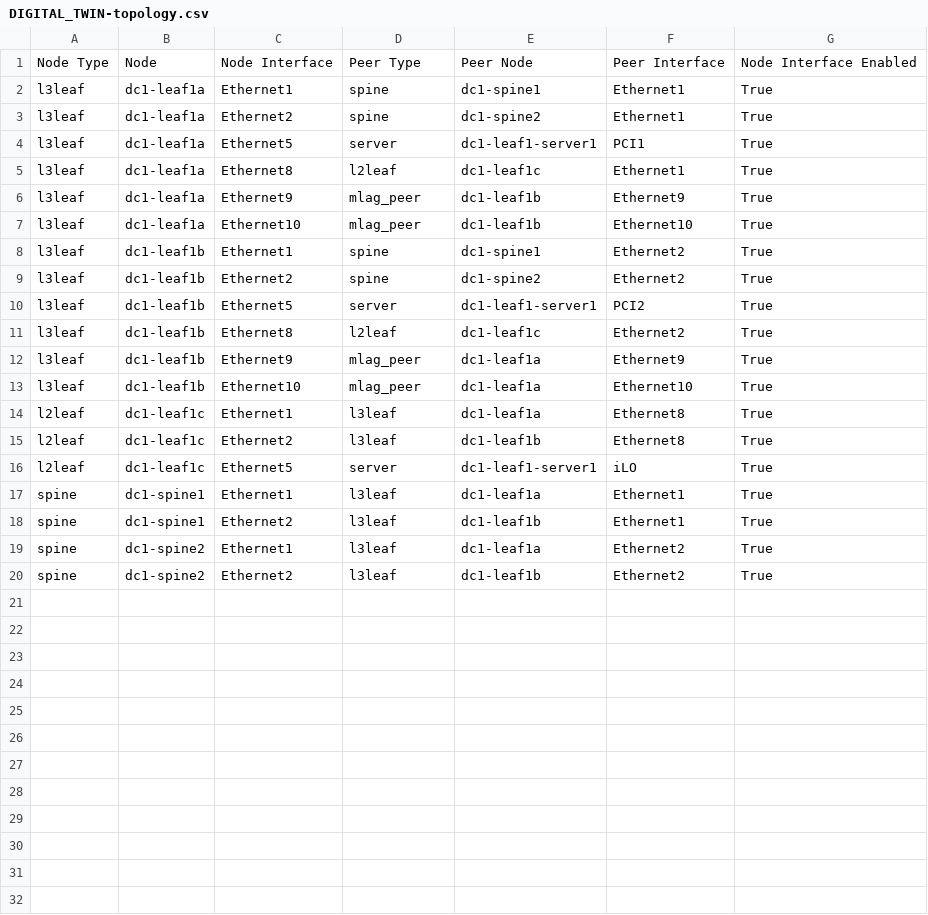
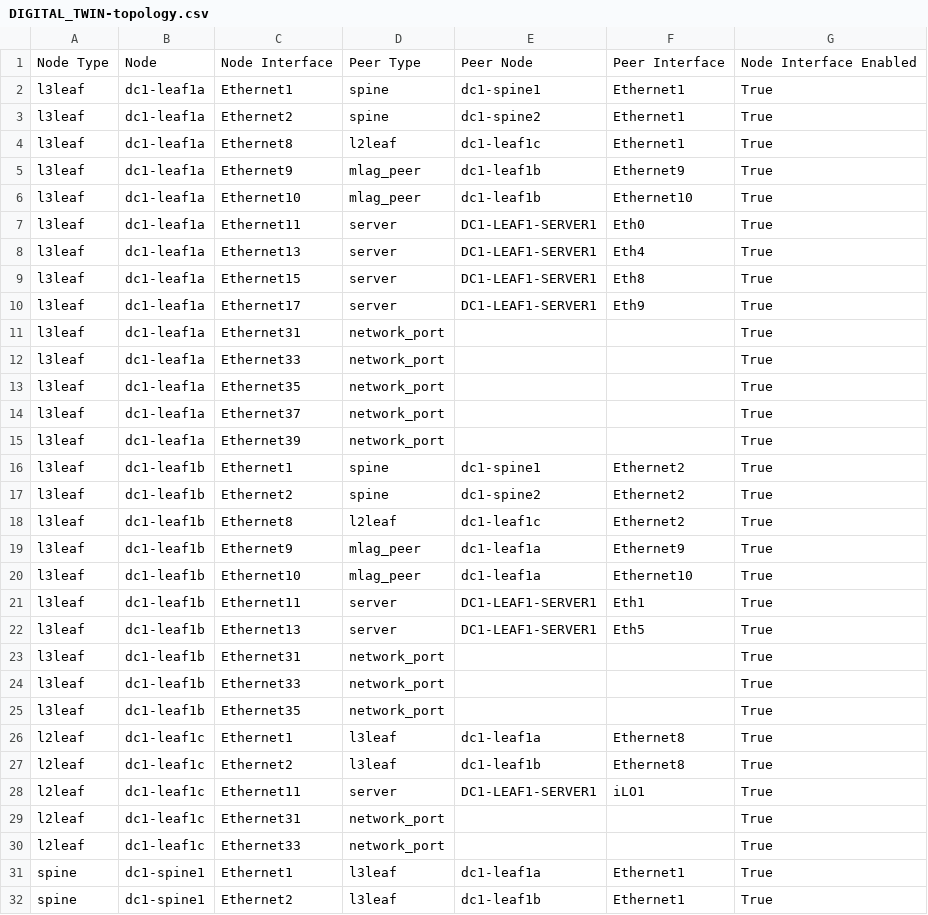
Before and after one commit to alexeygorbunov/avd, a CSV file: ansible_collections/arista/avd/molecule/eos_designs_digital_twin/inventory/digital_twin/act/documentation/fabric/DIGITAL_TWIN-topology.csv, drawn as a sheet; only a part is shown; the shorter side is filled out with more unchanged rows.

```diff
--- a/ansible_collections/arista/avd/molecule/eos_designs_digital_twin/inventory/digital_twin/act/documentation/fabric/DIGITAL_TWIN-topology.csv
+++ b/ansible_collections/arista/avd/molecule/eos_designs_digital_twin/inventory/digital_twin/act/documentation/fabric/DIGITAL_TWIN-topology.csv
@@ -3,3 +3,2 @@ l3leaf,dc1-leaf1a,Ethernet1,spine,dc1-spine1,Ethernet1,True
 l3leaf,dc1-leaf1a,Ethernet2,spine,dc1-spine2,Ethernet1,True
-l3leaf,dc1-leaf1a,Ethernet5,server,dc1-leaf1-server1,PCI1,True
 l3leaf,dc1-leaf1a,Ethernet8,l2leaf,dc1-leaf1c,Ethernet1,True
@@ -7,5 +6,13 @@ l3leaf,dc1-leaf1a,Ethernet9,mlag_peer,dc1-leaf1b,Ethernet9,True
 l3leaf,dc1-leaf1a,Ethernet10,mlag_peer,dc1-leaf1b,Ethernet10,True
+l3leaf,dc1-leaf1a,Ethernet11,server,DC1-LEAF1-SERVER1,Eth0,True
+l3leaf,dc1-leaf1a,Ethernet13,server,DC1-LEAF1-SERVER1,Eth4,True
+l3leaf,dc1-leaf1a,Ethernet15,server,DC1-LEAF1-SERVER1,Eth8,True
+l3leaf,dc1-leaf1a,Ethernet17,server,DC1-LEAF1-SERVER1,Eth9,True
+l3leaf,dc1-leaf1a,Ethernet31,network_port,,,True
+l3leaf,dc1-leaf1a,Ethernet33,network_port,,,True
+l3leaf,dc1-leaf1a,Ethernet35,network_port,,,True
+l3leaf,dc1-leaf1a,Ethernet37,network_port,,,True
+l3leaf,dc1-leaf1a,Ethernet39,network_port,,,True
 l3leaf,dc1-leaf1b,Ethernet1,spine,dc1-spine1,Ethernet2,True
 l3leaf,dc1-leaf1b,Ethernet2,spine,dc1-spine2,Ethernet2,True
-l3leaf,dc1-leaf1b,Ethernet5,server,dc1-leaf1-server1,PCI2,True
 l3leaf,dc1-leaf1b,Ethernet8,l2leaf,dc1-leaf1c,Ethernet2,True
@@ -13,5 +20,12 @@ l3leaf,dc1-leaf1b,Ethernet9,mlag_peer,dc1-leaf1a,Ethernet9,True
 l3leaf,dc1-leaf1b,Ethernet10,mlag_peer,dc1-leaf1a,Ethernet10,True
+l3leaf,dc1-leaf1b,Ethernet11,server,DC1-LEAF1-SERVER1,Eth1,True
+l3leaf,dc1-leaf1b,Ethernet13,server,DC1-LEAF1-SERVER1,Eth5,True
+l3leaf,dc1-leaf1b,Ethernet31,network_port,,,True
+l3leaf,dc1-leaf1b,Ethernet33,network_port,,,True
+l3leaf,dc1-leaf1b,Ethernet35,network_port,,,True
 l2leaf,dc1-leaf1c,Ethernet1,l3leaf,dc1-leaf1a,Ethernet8,True
 l2leaf,dc1-leaf1c,Ethernet2,l3leaf,dc1-leaf1b,Ethernet8,True
-l2leaf,dc1-leaf1c,Ethernet5,server,dc1-leaf1-server1,iLO,True
+l2leaf,dc1-leaf1c,Ethernet11,server,DC1-LEAF1-SERVER1,iLO1,True
+l2leaf,dc1-leaf1c,Ethernet31,network_port,,,True
+l2leaf,dc1-leaf1c,Ethernet33,network_port,,,True
 spine,dc1-spine1,Ethernet1,l3leaf,dc1-leaf1a,Ethernet1,True
```
Also changed, not shown: ansible_collections/arista/avd/molecule/eos_designs_digital_twin/inventory/documentation/fabric/FABRIC-topology.csv, 50 other files.
